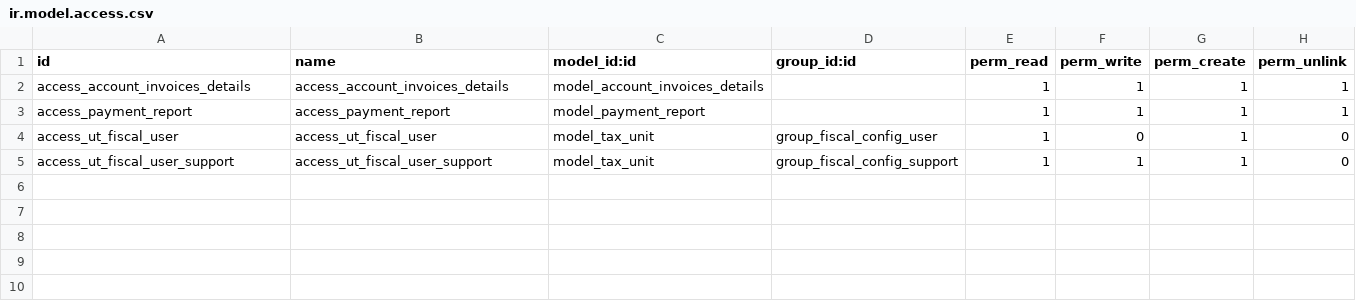
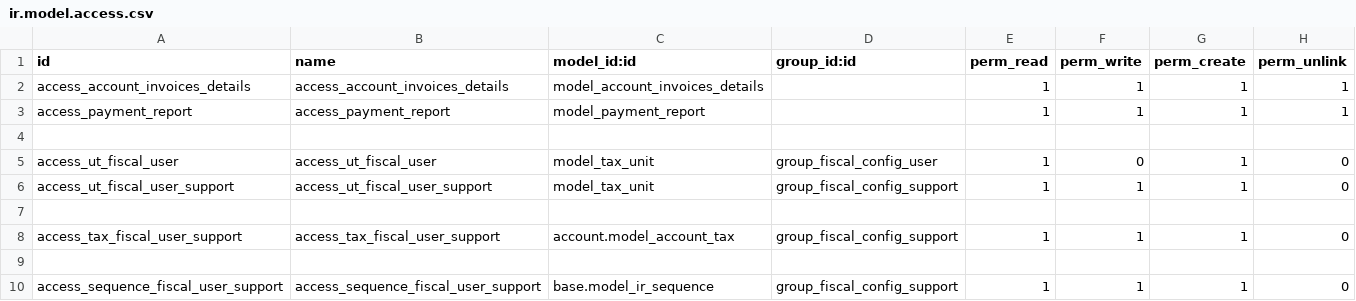
Before and after one commit to LIDALabs/lidoo-venezuela, a CSV file: l10n_ve_accountant/security/ir.model.access.csv, drawn as a sheet.

```diff
--- a/l10n_ve_accountant/security/ir.model.access.csv
+++ b/l10n_ve_accountant/security/ir.model.access.csv
@@ -3,3 +3,8 @@ access_account_invoices_details,access_account_invoices_details,model_account_in
 access_payment_report,access_payment_report,model_payment_report,,1,1,1,1
+
 access_ut_fiscal_user,access_ut_fiscal_user,model_tax_unit,group_fiscal_config_user,1,0,1,0
 access_ut_fiscal_user_support,access_ut_fiscal_user_support,model_tax_unit,group_fiscal_config_support,1,1,1,0
+
+access_tax_fiscal_user_support,access_tax_fiscal_user_support,account.model_account_tax,group_fiscal_config_support,1,1,1,0
+
+access_sequence_fiscal_user_support,access_sequence_fiscal_user_support,base.model_ir_sequence,group_fiscal_config_support,1,1,1,0
```
Also changed, not shown: l10n_ve_payment_extension/security/ir.model.access.csv, 1 other file.
